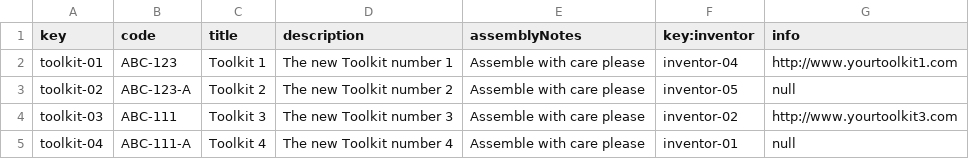
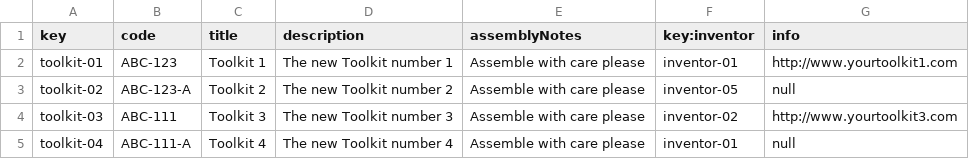
Before and after one commit to mansanrod4/Acme-Toolkits, a CSV file: src/main/webapp/WEB-INF/resources/sample-data/toolkit.csv, drawn as a sheet.

Commit message:
Task 307: Tests de listado de Toolkits e Items de toolkits de inventor

```diff
--- a/src/main/webapp/WEB-INF/resources/sample-data/toolkit.csv
+++ b/src/main/webapp/WEB-INF/resources/sample-data/toolkit.csv
@@ -1,3 +1,3 @@
 key,code,title,description,assemblyNotes,key:inventor,info
-toolkit-01,ABC-123,Toolkit 1,The new Toolkit number 1,Assemble with care please,inventor-04,http://www.yourtoolkit1.com
+toolkit-01,ABC-123,Toolkit 1,The new Toolkit number 1,Assemble with care please,inventor-01,http://www.yourtoolkit1.com
 toolkit-02,ABC-123-A,Toolkit 2,The new Toolkit number 2,Assemble with care please,inventor-05,null
```
Also changed, not shown: 9 other files.
